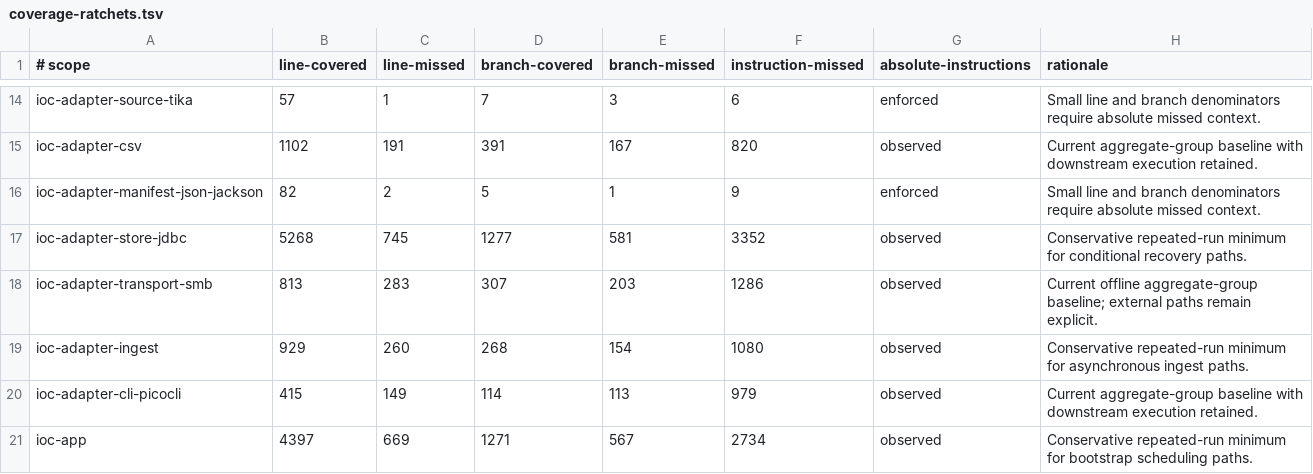
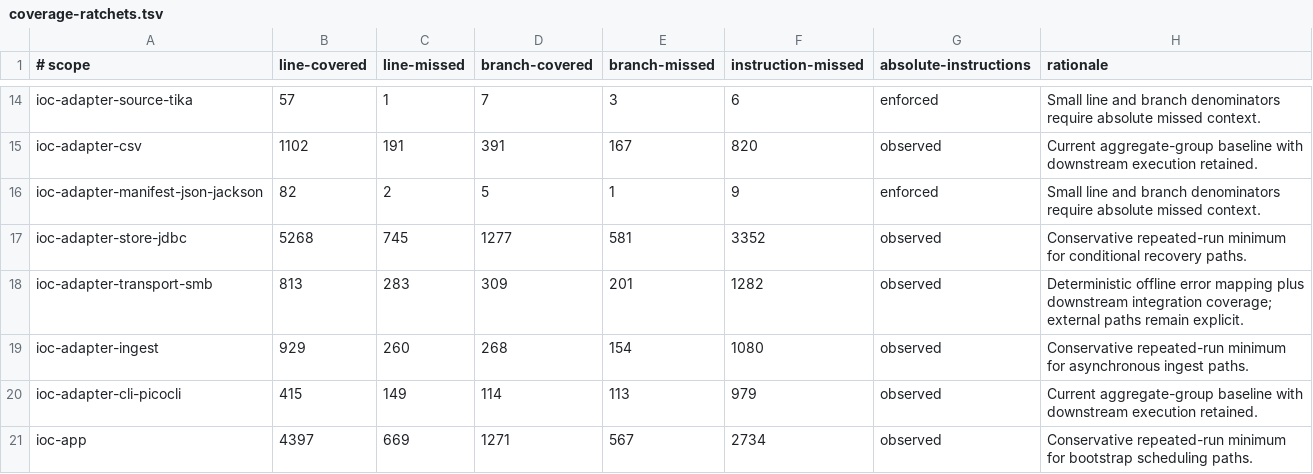
Before and after one commit to xORex-LC/ioc-extractor, a TSV file: build-support/coverage-report/coverage-ratchets.tsv, drawn as a sheet; only a part is shown, gaps mark what is left out.

Commit message:
TEST: stabilize conditional coverage paths

```diff
--- a/build-support/coverage-report/coverage-ratchets.tsv
+++ b/build-support/coverage-report/coverage-ratchets.tsv
@@ -17,3 +17,3 @@ ioc-adapter-manifest-json-jackson	82	2	5	1	9	enforced	Small line and branch deno
 ioc-adapter-store-jdbc	5268	745	1277	581	3352	observed	Conservative repeated-run minimum for conditional recovery paths.
-ioc-adapter-transport-smb	813	283	307	203	1286	observed	Current offline aggregate-group baseline; external paths remain explicit.
+ioc-adapter-transport-smb	813	283	309	201	1282	observed	Deterministic offline error mapping plus downstream integration coverage; external paths remain explicit.
 ioc-adapter-ingest	929	260	268	154	1080	observed	Conservative repeated-run minimum for asynchronous ingest paths.
```
Also changed, not shown: 2 other files.
